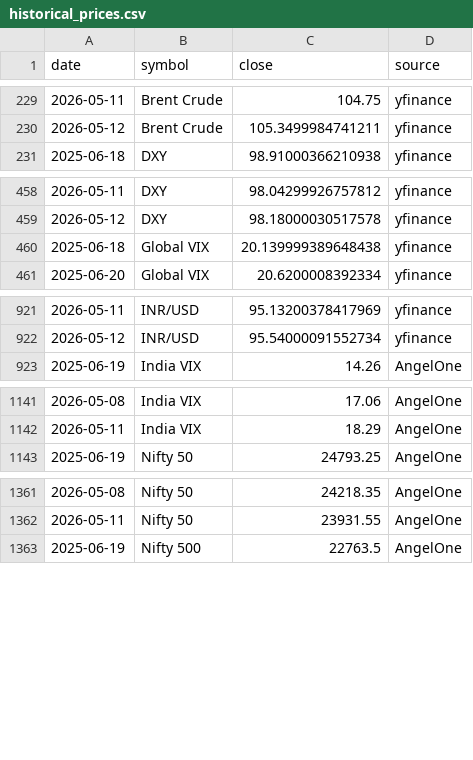
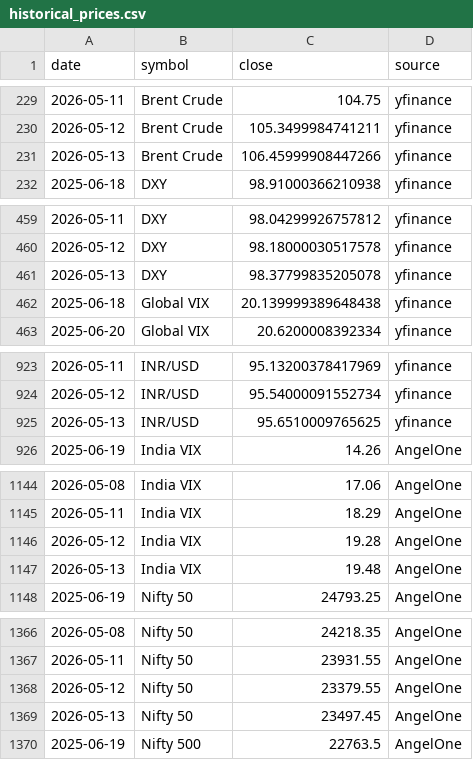
Before and after one commit to abhiarjun231-netizen/Engine-A-Dashboard, a CSV file: data/historical_prices.csv, drawn as a sheet; only a part is shown, gaps mark what is left out; the diff covers the shown part only.

```diff
--- a/data/historical_prices.csv
+++ b/data/historical_prices.csv
@@ -230,2 +230,3 @@ date,symbol,close,source
 2026-05-12,Brent Crude,105.3499984741211,yfinance
+2026-05-13,Brent Crude,106.45999908447266,yfinance
 2025-06-18,DXY,98.91000366210938,yfinance
@@ -459,2 +460,3 @@ date,symbol,close,source
 2026-05-12,DXY,98.18000030517578,yfinance
+2026-05-13,DXY,98.37799835205078,yfinance
 2025-06-18,Global VIX,20.139999389648438,yfinance
@@ -922,2 +924,3 @@ date,symbol,close,source
 2026-05-12,INR/USD,95.54000091552734,yfinance
+2026-05-13,INR/USD,95.6510009765625,yfinance
 2025-06-19,India VIX,14.26,AngelOne
@@ -1142,2 +1145,4 @@ date,symbol,close,source
 2026-05-11,India VIX,18.29,AngelOne
+2026-05-12,India VIX,19.28,AngelOne
+2026-05-13,India VIX,19.48,AngelOne
 2025-06-19,Nifty 50,24793.25,AngelOne
@@ -1362,2 +1367,4 @@ date,symbol,close,source
 2026-05-11,Nifty 50,23931.55,AngelOne
+2026-05-12,Nifty 50,23379.55,AngelOne
+2026-05-13,Nifty 50,23497.45,AngelOne
 2025-06-19,Nifty 500,22763.5,AngelOne
```
Also changed, not shown: 4 added rows elsewhere in this file, data/engine_a_score.csv, data/engine_b_prices.csv, 6 other files.
